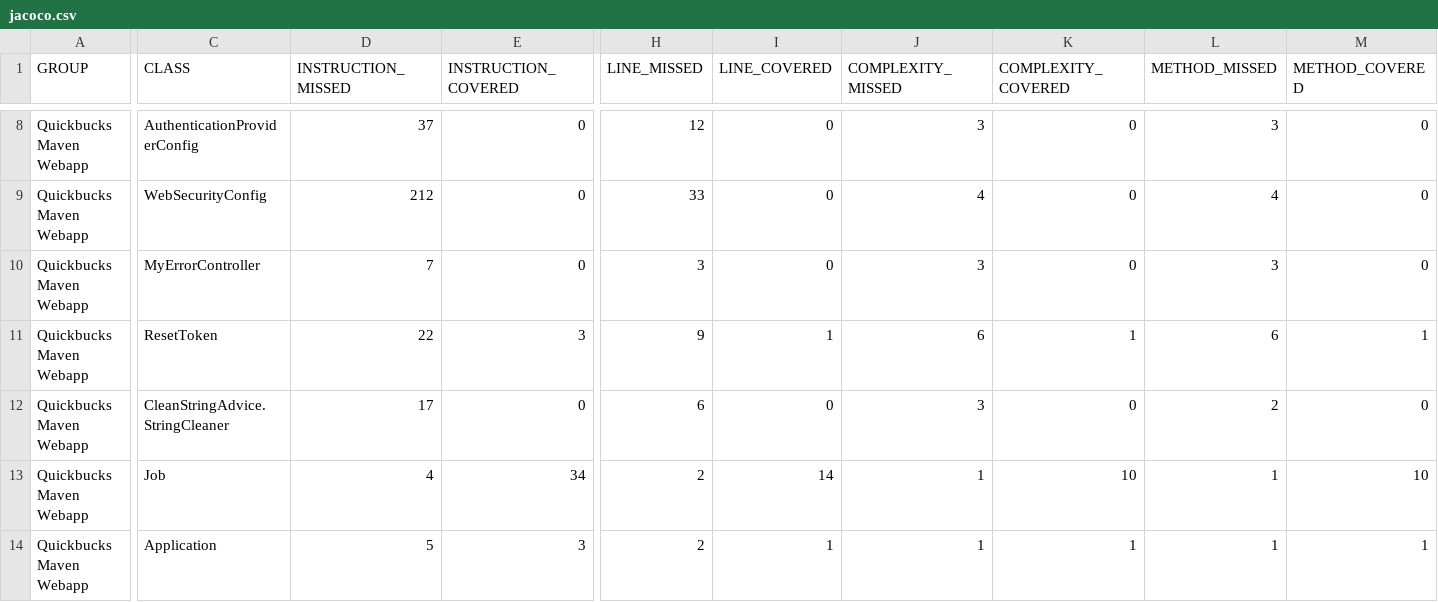
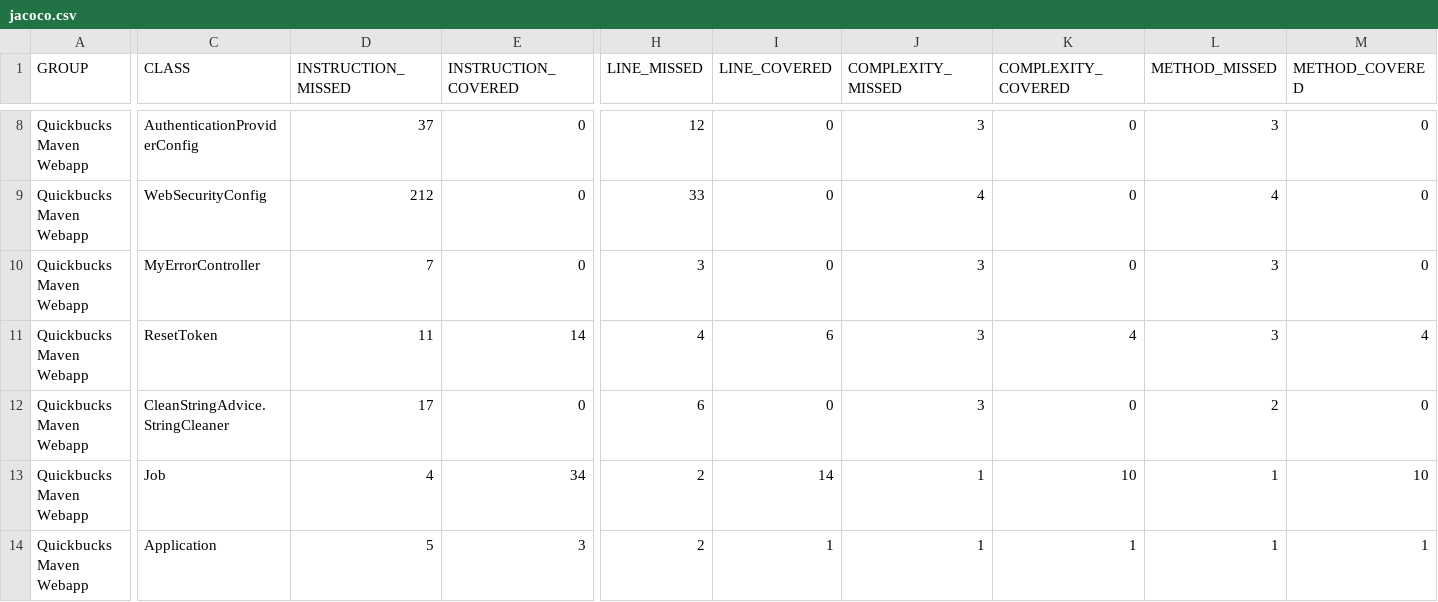
Before and after one commit to clri/4156-hw4, a CSV file: target/site/jacoco/jacoco.csv, drawn as a sheet; only a part is shown, gaps mark what is left out; the diff covers the shown part only; the diff names each change by its address in the sheet, - before the commit and + after, or states it on an @@ line.

```diff
--- a/target/site/jacoco/jacoco.csv
+++ b/target/site/jacoco/jacoco.csv
-D11 (INSTRUCTION_MISSED): 22
+D11 (INSTRUCTION_MISSED): 11
-E11 (INSTRUCTION_COVERED): 3
+E11 (INSTRUCTION_COVERED): 14
-H11 (LINE_MISSED): 9
+H11 (LINE_MISSED): 4
-I11 (LINE_COVERED): 1
+I11 (LINE_COVERED): 6
-J11 (COMPLEXITY_MISSED): 6
+J11 (COMPLEXITY_MISSED): 3
-K11 (COMPLEXITY_COVERED): 1
+K11 (COMPLEXITY_COVERED): 4
-L11 (METHOD_MISSED): 6
+L11 (METHOD_MISSED): 3
-M11 (METHOD_COVERED): 1
+M11 (METHOD_COVERED): 4
```
Also changed, not shown: 26 edited cells elsewhere in this file, 19 other files.
